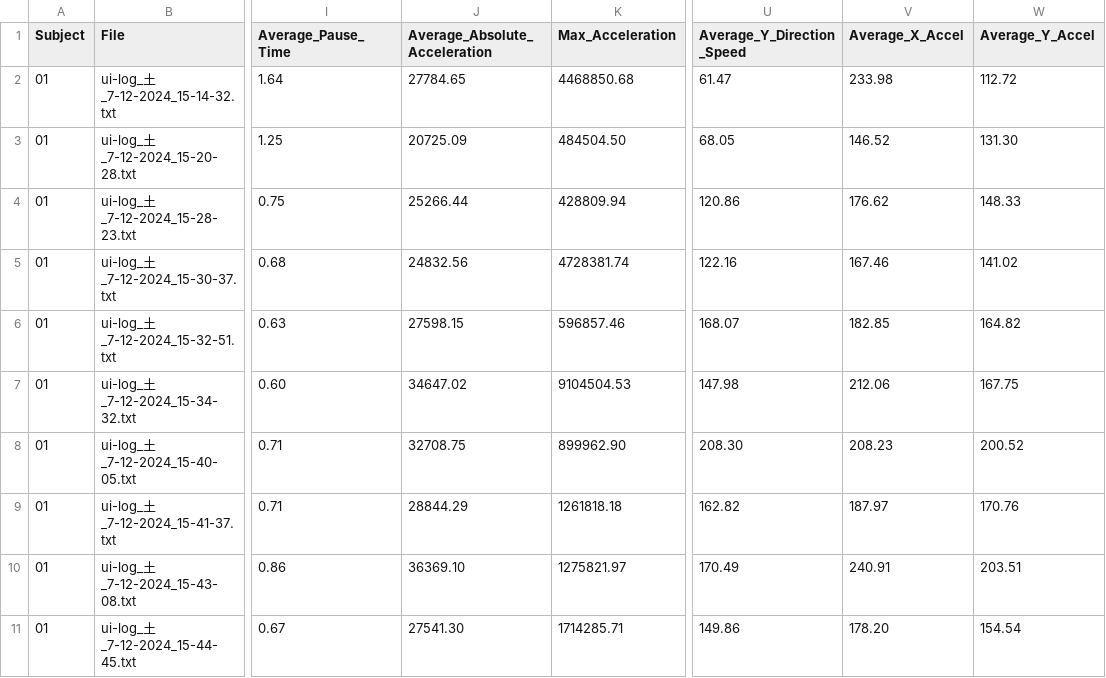
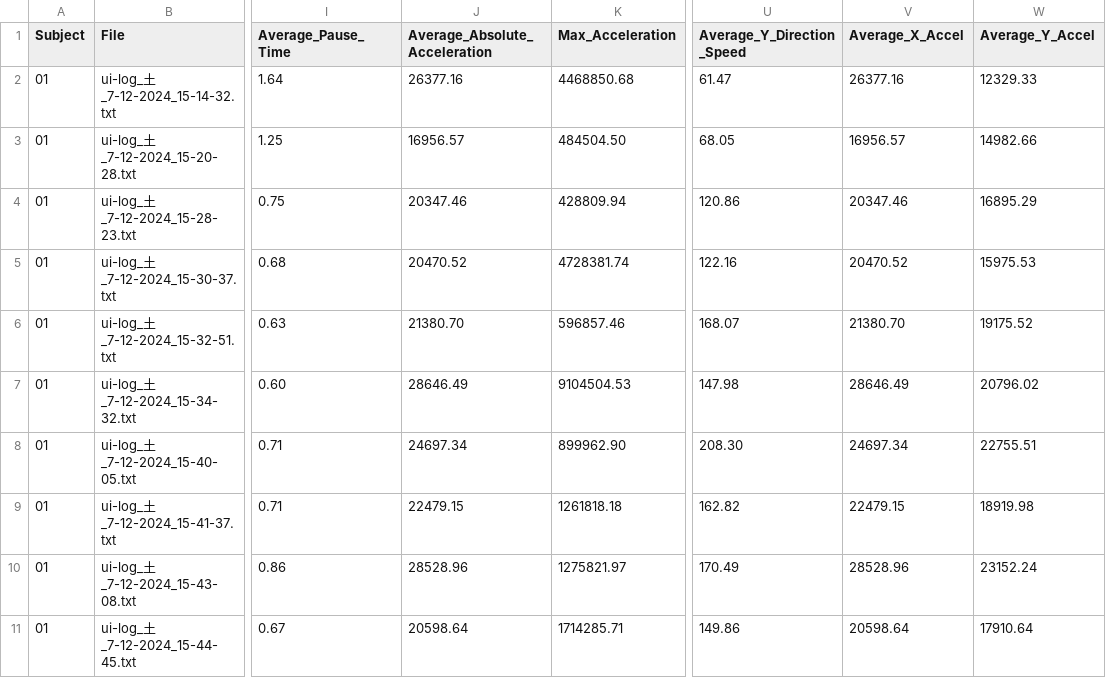
Before and after one commit to RakiPanda/ui-log_ExtractValues, a CSV file: ui_log_features.csv, drawn as a sheet; only a part is shown, gaps mark what is left out; the diff covers the shown part only; the diff names each change by its address in the sheet, - before the commit and + after, or states it on an @@ line.

Commit message:
calculate_avg_mouse_X_accelが二つあったので一方を削除

```diff
--- a/ui_log_features.csv
+++ b/ui_log_features.csv
-J2 (Average_Absolute_Acceleration): 27784.65
+J2 (Average_Absolute_Acceleration): 26377.16
-V2 (Average_X_Accel): 233.98
+V2 (Average_X_Accel): 26377.16
-W2 (Average_Y_Accel): 112.72
+W2 (Average_Y_Accel): 12329.33
-J3 (Average_Absolute_Acceleration): 20725.09
+J3 (Average_Absolute_Acceleration): 16956.57
-V3 (Average_X_Accel): 146.52
+V3 (Average_X_Accel): 16956.57
-W3 (Average_Y_Accel): 131.30
+W3 (Average_Y_Accel): 14982.66
-J4 (Average_Absolute_Acceleration): 25266.44
+J4 (Average_Absolute_Acceleration): 20347.46
-V4 (Average_X_Accel): 176.62
+V4 (Average_X_Accel): 20347.46
-W4 (Average_Y_Accel): 148.33
+W4 (Average_Y_Accel): 16895.29
-J5 (Average_Absolute_Acceleration): 24832.56
+J5 (Average_Absolute_Acceleration): 20470.52
-V5 (Average_X_Accel): 167.46
+V5 (Average_X_Accel): 20470.52
-W5 (Average_Y_Accel): 141.02
+W5 (Average_Y_Accel): 15975.53
-J6 (Average_Absolute_Acceleration): 27598.15
+J6 (Average_Absolute_Acceleration): 21380.70
-V6 (Average_X_Accel): 182.85
+V6 (Average_X_Accel): 21380.70
-W6 (Average_Y_Accel): 164.82
+W6 (Average_Y_Accel): 19175.52
-J7 (Average_Absolute_Acceleration): 34647.02
+J7 (Average_Absolute_Acceleration): 28646.49
-V7 (Average_X_Accel): 212.06
+V7 (Average_X_Accel): 28646.49
-W7 (Average_Y_Accel): 167.75
+W7 (Average_Y_Accel): 20796.02
-J8 (Average_Absolute_Acceleration): 32708.75
+J8 (Average_Absolute_Acceleration): 24697.34
-V8 (Average_X_Accel): 208.23
+V8 (Average_X_Accel): 24697.34
-W8 (Average_Y_Accel): 200.52
+W8 (Average_Y_Accel): 22755.51
-J9 (Average_Absolute_Acceleration): 28844.29
+J9 (Average_Absolute_Acceleration): 22479.15
-V9 (Average_X_Accel): 187.97
+V9 (Average_X_Accel): 22479.15
-W9 (Average_Y_Accel): 170.76
+W9 (Average_Y_Accel): 18919.98
-J10 (Average_Absolute_Acceleration): 36369.10
+J10 (Average_Absolute_Acceleration): 28528.96
-V10 (Average_X_Accel): 240.91
+V10 (Average_X_Accel): 28528.96
-W10 (Average_Y_Accel): 203.51
+W10 (Average_Y_Accel): 23152.24
-J11 (Average_Absolute_Acceleration): 27541.30
+J11 (Average_Absolute_Acceleration): 20598.64
-V11 (Average_X_Accel): 178.20
+V11 (Average_X_Accel): 20598.64
-W11 (Average_Y_Accel): 154.54
+W11 (Average_Y_Accel): 17910.64
```
Also changed, not shown: 114 edited cells elsewhere in this file, 1 other file.
